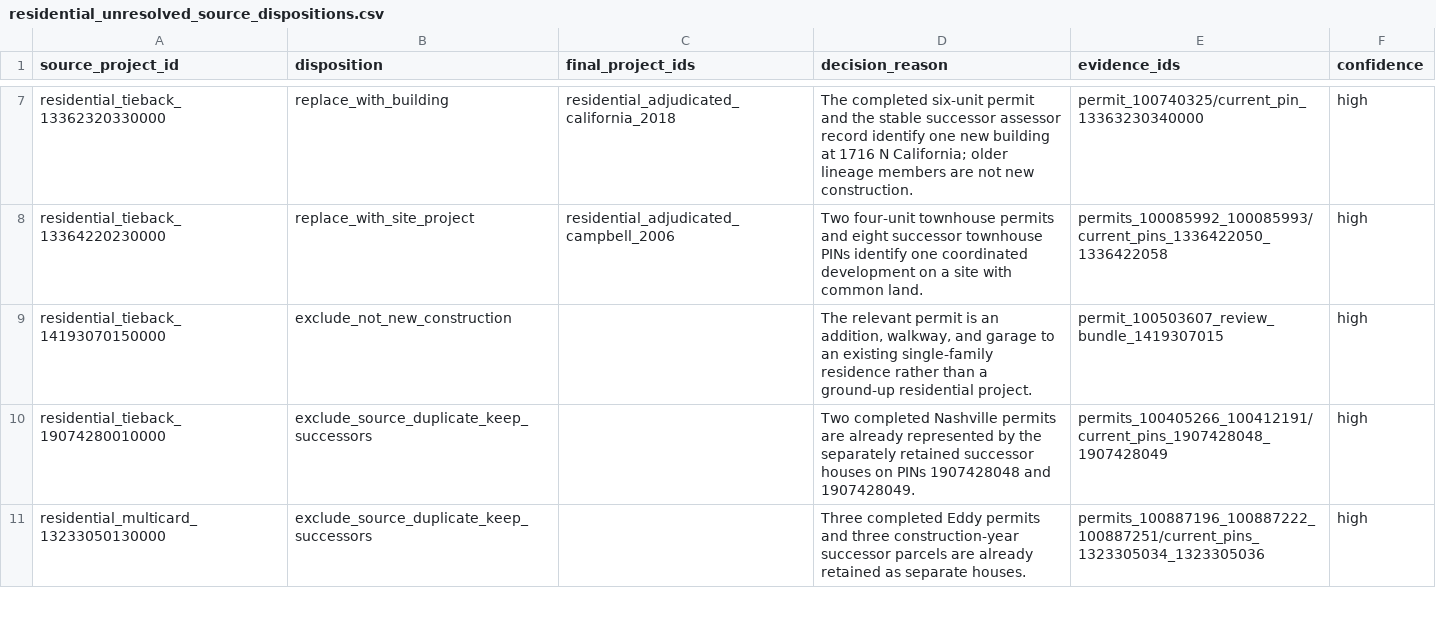
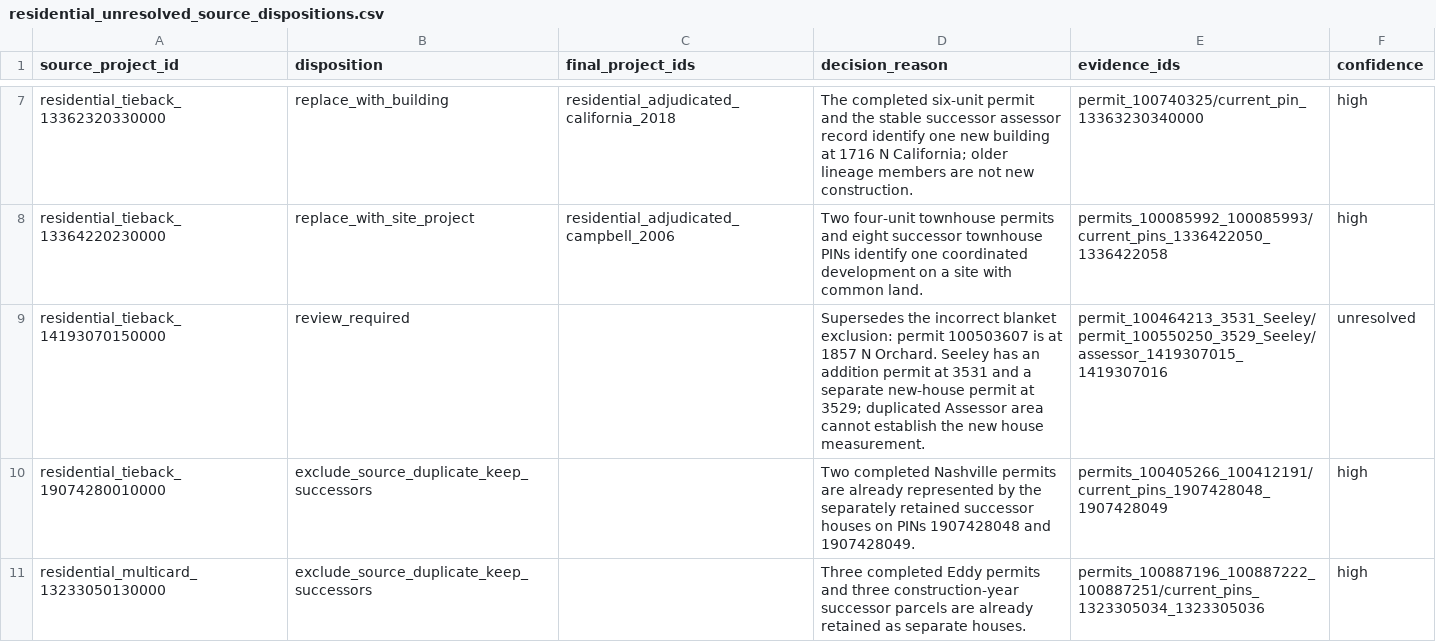
Before and after one commit to JacobHerbstman/aldermanic_privilege, a CSV file: tasks/new_construction_cleaning/adjudication/residential_unresolved_source_dispositions.csv, drawn as a sheet; only a part is shown, gaps mark what is left out.

```diff
--- a/tasks/new_construction_cleaning/adjudication/residential_unresolved_source_dispositions.csv
+++ b/tasks/new_construction_cleaning/adjudication/residential_unresolved_source_dispositions.csv
@@ -8,3 +8,3 @@ residential_tieback_13362320330000,replace_with_building,residential_adjudicated
 residential_tieback_13364220230000,replace_with_site_project,residential_adjudicated_campbell_2006,Two four-unit townhouse permits and eight successor townhouse PINs identify one coordinated development on a site with common land.,permits_100085992_100085993/current_pins_1336422050_1336422058,high
-residential_tieback_14193070150000,exclude_not_new_construction,,"The relevant permit is an addition, walkway, and garage to an existing single-family residence rather than a ground-up residential project.",permit_100503607_review_bundle_1419307015,high
+residential_tieback_14193070150000,review_required,,Supersedes the incorrect blanket exclusion: permit 100503607 is at 1857 N Orchard. Seeley has an addition permit at 3531 and a separate new-house permit at 3529; duplicated Assessor area cannot establish the new house measurement.,permit_100464213_3531_Seeley/permit_100550250_3529_Seeley/assessor_1419307015_1419307016,unresolved
 residential_tieback_19074280010000,exclude_source_duplicate_keep_successors,,Two completed Nashville permits are already represented by the separately retained successor houses on PINs 1907428048 and 1907428049.,permits_100405266_100412191/current_pins_1907428048_1907428049,high
```
Also changed, not shown: tasks/new_construction_cleaning/adjudication/residential_reviewed_building_components.csv, tasks/new_construction_cleaning/adjudication/residential_reviewed_source_duplicates.csv, 45 other files.
